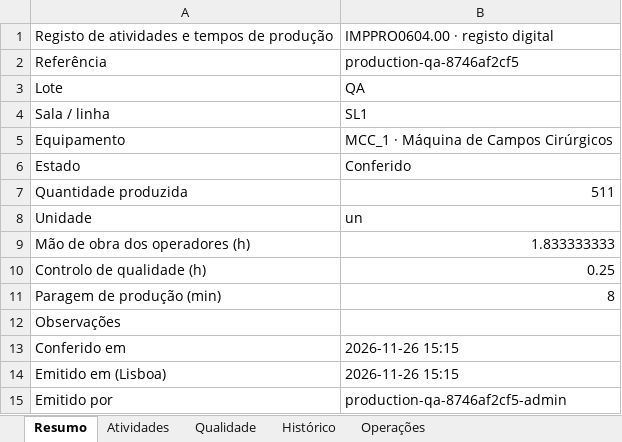
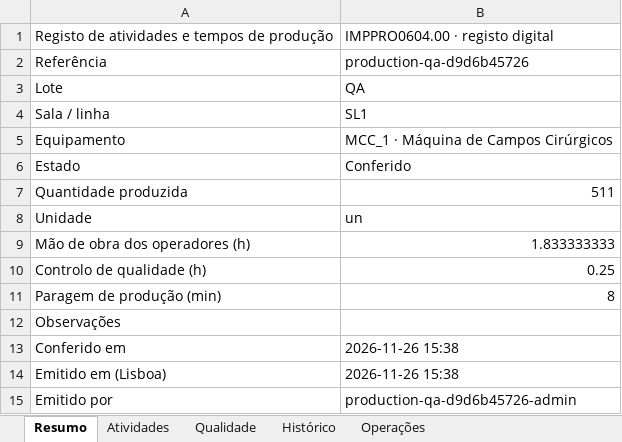
Before and after one commit to sergioibiza5-art/app-gestao-manutencao, an Excel workbook: outputs/production-test.xlsx, sheet Resumo, drawn as a sheet; values as stored, in another font and other column widths than the file's, no borders; the diff names each change by its address in the sheet, - before the commit and + after, or states it on an @@ line.

```diff
--- a/outputs/production-test.xlsx (sheet Resumo)
+++ b/outputs/production-test.xlsx (sheet Resumo)
-B2: production-qa-8746af2cf5
+B2: production-qa-d9d6b45726
-B13:B14: 2026-11-26 15:15
+B13:B14: 2026-11-26 15:38
-B15: production-qa-8746af2cf5-admin
+B15: production-qa-d9d6b45726-admin
```
Also changed, not shown: sheet Histórico, sheet Atividades, sheet Qualidade, 8 other files.
